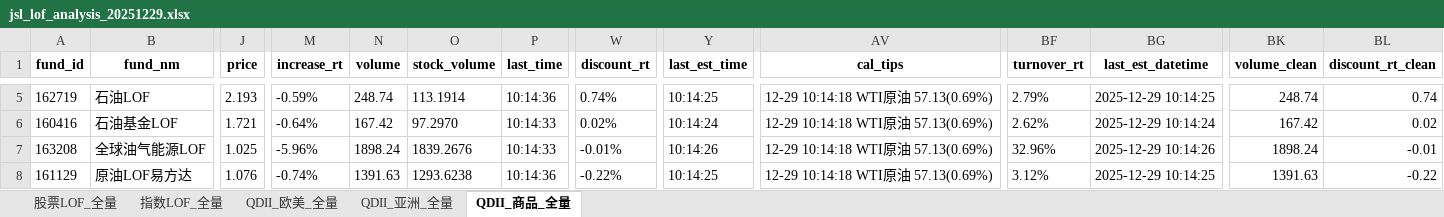
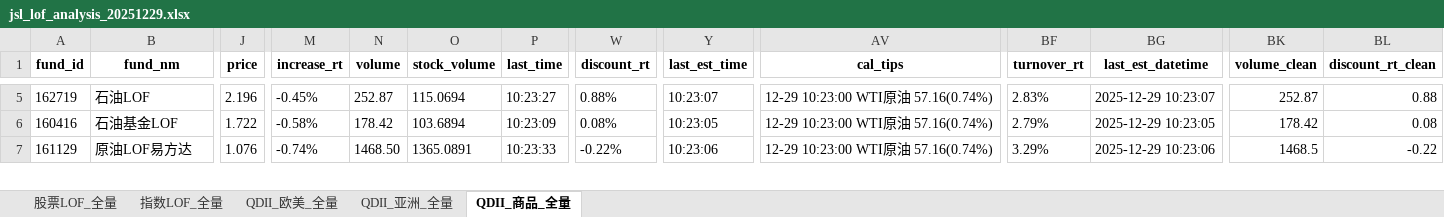
Before and after one commit to ZLDDDD/Taoli, an Excel workbook: jsl_data/jsl_lof_analysis_20251229.xlsx, sheet QDII_商品_全量, drawn as a sheet; only a part is shown, gaps mark what is left out; values as stored, in another font and other column widths than the file's, no borders; removed rows and columns are numbered as before the commit, all else as after; rows hold the shown columns only; the diff covers the shown part only; the diff names each change by its address in the sheet, - before the commit and + after, or states it on an @@ line.

```diff
--- a/jsl_data/jsl_lof_analysis_20251229.xlsx (sheet QDII_商品_全量)
+++ b/jsl_data/jsl_lof_analysis_20251229.xlsx (sheet QDII_商品_全量)
-J5 (price): 2.193
+J5 (price): 2.196
-M5 (increase_rt): -0.59%
+M5 (increase_rt): -0.45%
-N5 (volume): 248.74
+N5 (volume): 252.87
-O5 (stock_volume): 113.1914
+O5 (stock_volume): 115.0694
-P5 (last_time): 10:14:36
+P5 (last_time): 10:23:27
-W5 (discount_rt): 0.74%
+W5 (discount_rt): 0.88%
-Y5 (last_est_time): 10:14:25
+Y5 (last_est_time): 10:23:07
-AV5:AV6 (cal_tips): 12-29 10:14:18 WTI原油 57.13(0.69%)
+AV5:AV6 (cal_tips): 12-29 10:23:00 WTI原油 57.16(0.74%)
-BF5 (turnover_rt): 2.79%
+BF5 (turnover_rt): 2.83%
-BG5 (last_est_datetime): 2025-12-29 10:14:25
+BG5 (last_est_datetime): 2025-12-29 10:23:07
-BK5 (volume_clean): 248.74
+BK5 (volume_clean): 252.87
-BL5 (discount_rt_clean): 0.74
+BL5 (discount_rt_clean): 0.88
-J6 (price): 1.721
+J6 (price): 1.722
-M6 (increase_rt): -0.64%
+M6 (increase_rt): -0.58%
-N6 (volume): 167.42
+N6 (volume): 178.42
-O6 (stock_volume): 97.2970
+O6 (stock_volume): 103.6894
-P6 (last_time): 10:14:33
+P6 (last_time): 10:23:09
-W6 (discount_rt): 0.02%
+W6 (discount_rt): 0.08%
-Y6 (last_est_time): 10:14:24
+Y6 (last_est_time): 10:23:05
-BF6 (turnover_rt): 2.62%
+BF6 (turnover_rt): 2.79%
-BG6 (last_est_datetime): 2025-12-29 10:14:24
+BG6 (last_est_datetime): 2025-12-29 10:23:05
-BK6 (volume_clean): 167.42
+BK6 (volume_clean): 178.42
-BL6 (discount_rt_clean): 0.02
+BL6 (discount_rt_clean): 0.08
-row 7: 163208 | 全球油气能源LOF | 1.025 | -5.96% | 1898.24 | 1839.2676 | 10:14:33 | -0.01% | 10:14:26 | 12-29 10:14:18 WTI原油 57.13(0.69%) | 32.96% | 2025-12-29 10:14:26 | 1898.24 | -0.01
-N7 (volume): 1391.63
+N7 (volume): 1468.50
-O7 (stock_volume): 1293.6238
+O7 (stock_volume): 1365.0891
-P7 (last_time): 10:14:36
+P7 (last_time): 10:23:33
-Y7 (last_est_time): 10:14:25
+Y7 (last_est_time): 10:23:06
-AV7 (cal_tips): 12-29 10:14:18 WTI原油 57.13(0.69%)
+AV7 (cal_tips): 12-29 10:23:00 WTI原油 57.16(0.74%)
-BF7 (turnover_rt): 3.12%
+BF7 (turnover_rt): 3.29%
-BG7 (last_est_datetime): 2025-12-29 10:14:25
+BG7 (last_est_datetime): 2025-12-29 10:23:06
-BK7 (volume_clean): 1391.63
+BK7 (volume_clean): 1468.5
```
Also changed, not shown: 2 added rows, 1 removed row and 88 edited cells elsewhere in this sheet, sheet 股票LOF_全量, sheet 指数LOF_全量, sheet QDII_亚洲_全量, sheet QDII_欧美_全量, 1 other file.
